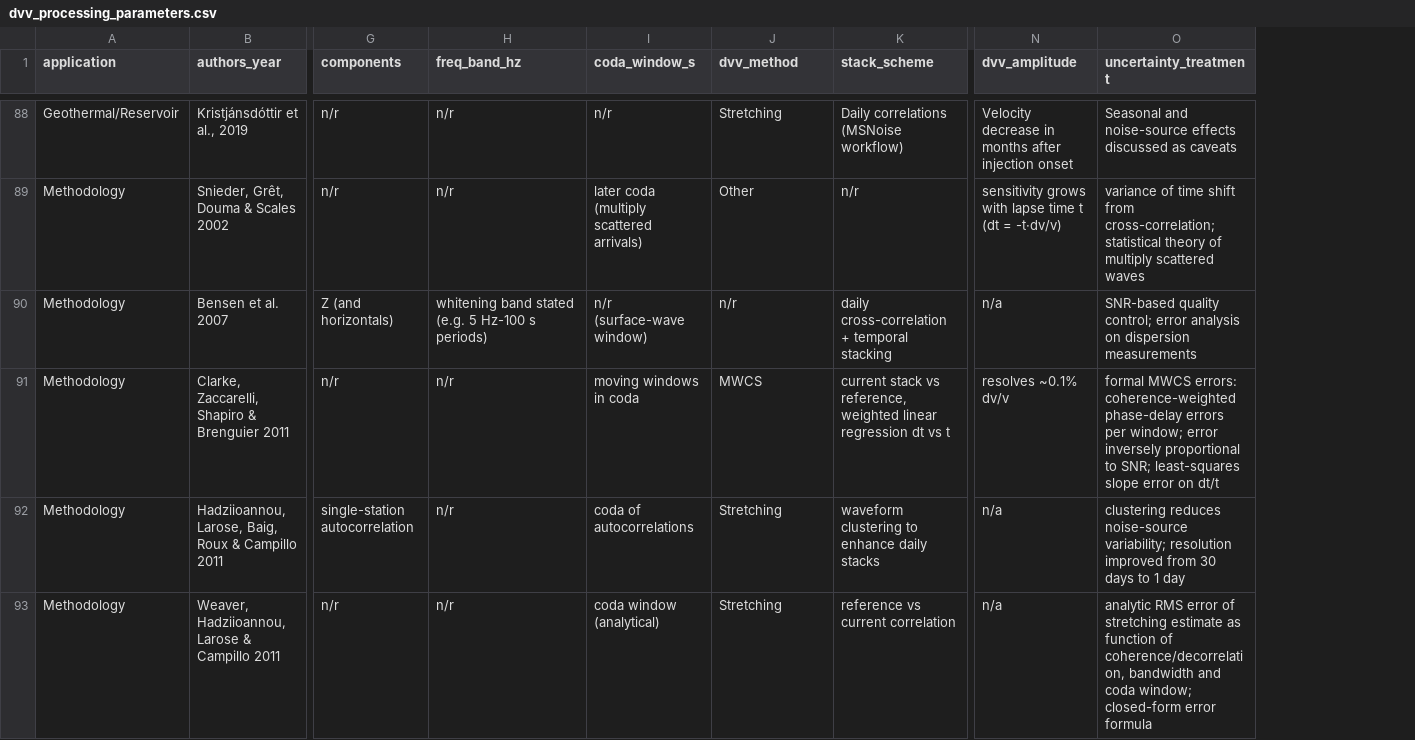
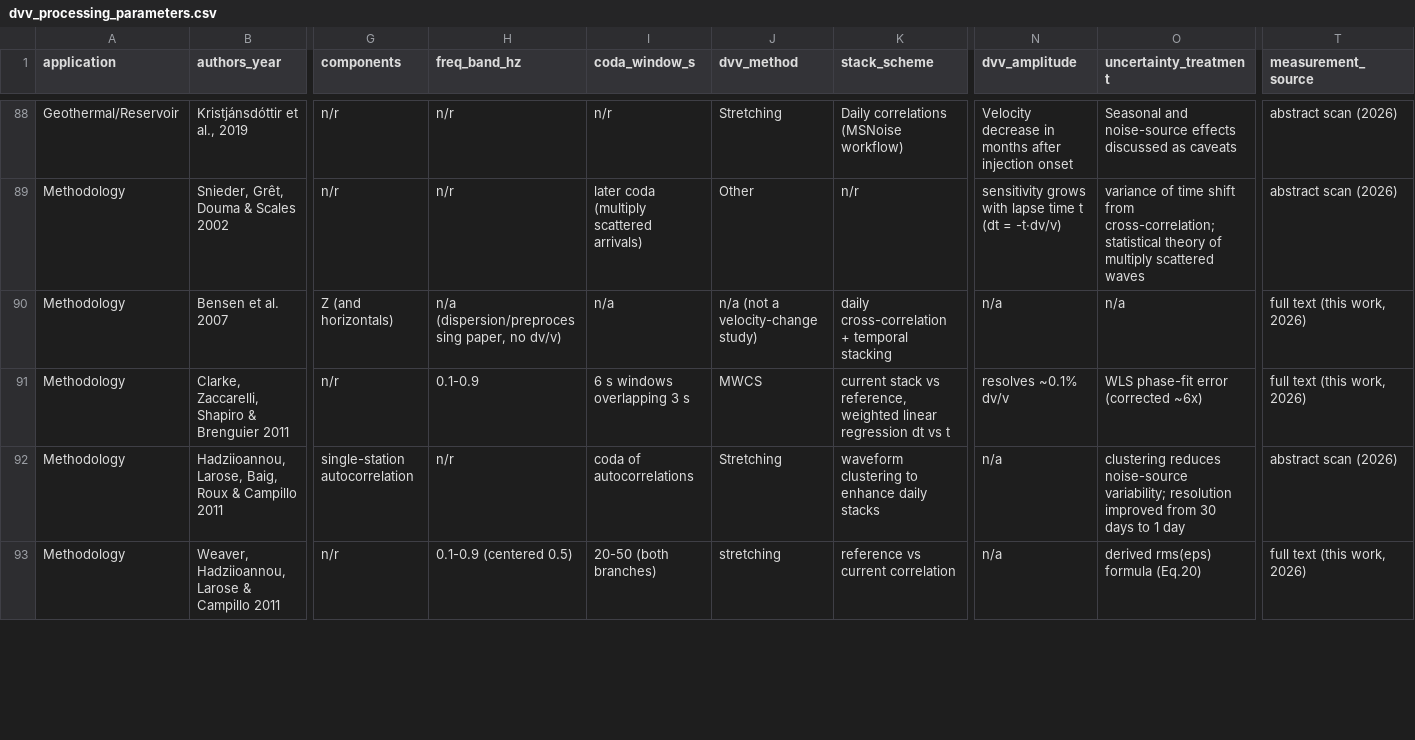
Before and after one commit to Denolle-Lab/codameter, a CSV file: literature/dvv_processing_parameters.csv, drawn as a sheet; only a part is shown, gaps mark what is left out; the diff covers the shown part only; the diff names each change by its address in the sheet, - before the commit and + after, or states it on an @@ line.

```diff
--- a/literature/dvv_processing_parameters.csv
+++ b/literature/dvv_processing_parameters.csv
+column T (measurement_source), rows 88-93: abstract scan (2026) | abstract scan (2026) | full text (this work, 2026) | full text (this work, 2026) | abstract scan (2026) | full text (this work, 2026)
-H90 (freq_band_hz): whitening band stated (e.g. 5 Hz-100 s periods)
+H90 (freq_band_hz): n/a (dispersion/preprocessing paper, no dv/v)
-I90 (coda_window_s): n/r (surface-wave window)
+I90 (coda_window_s): n/a
-J90 (dvv_method): n/r
+J90 (dvv_method): n/a (not a velocity-change study)
-O90 (uncertainty_treatment): SNR-based quality control; error analysis on dispersion measurements
+O90 (uncertainty_treatment): n/a
-H91 (freq_band_hz): n/r
+H91 (freq_band_hz): 0.1-0.9
-I91 (coda_window_s): moving windows in coda
+I91 (coda_window_s): 6 s windows overlapping 3 s
-O91 (uncertainty_treatment): formal MWCS errors: coherence-weighted phase-delay errors per window; error inversely proportional to SNR; least-squares slope error on dt/t
+O91 (uncertainty_treatment): WLS phase-fit error (corrected ~6x)
-H93 (freq_band_hz): n/r
+H93 (freq_band_hz): 0.1-0.9 (centered 0.5)
-I93 (coda_window_s): coda window (analytical)
+I93 (coda_window_s): 20-50 (both branches)
-J93 (dvv_method): Stretching
+J93 (dvv_method): stretching
-O93 (uncertainty_treatment): analytic RMS error of stretching estimate as function of coherence/decorrelation, bandwidth and coda window; closed-form error formula
+O93 (uncertainty_treatment): derived rms(eps) formula (Eq.20)
```
Also changed, not shown: 139 edited cells elsewhere in this file, 16 other files.
